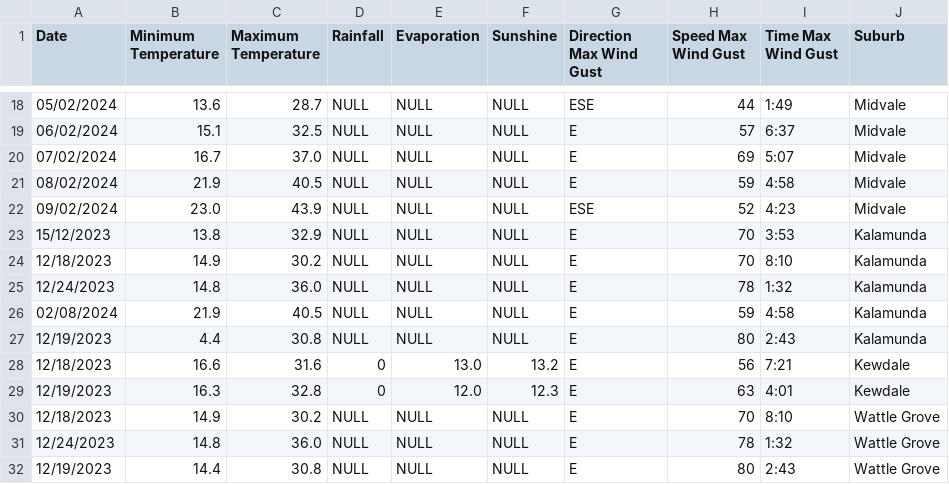
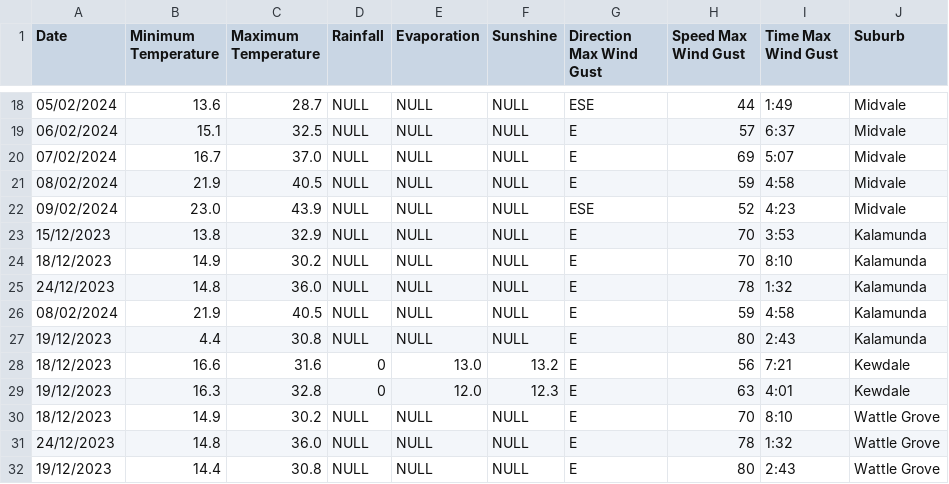
Before and after one commit to mhmdrazn/updated-burnt-areas, a CSV file: Salinan dari Sheet 3 - combined.csv, drawn as a sheet; only a part is shown, gaps mark what is left out.

Commit message:
update date format

```diff
--- a/Salinan dari Sheet 3 - combined.csv
+++ b/Salinan dari Sheet 3 - combined.csv
@@ -23,10 +23,10 @@ Date,Minimum Temperature,Maximum Temperature,Rainfall,Evaporation,Sunshine,Direc
 15/12/2023,13.8,32.9,NULL,NULL,NULL,E,70,3:53,Kalamunda
-12/18/2023,14.9,30.2,NULL,NULL,NULL,E,70,8:10,Kalamunda
-12/24/2023,14.8,36.0,NULL,NULL,NULL,E,78,1:32,Kalamunda
-02/08/2024,21.9,40.5,NULL,NULL,NULL,E,59,4:58,Kalamunda
-12/19/2023,4.4,30.8,NULL,NULL,NULL,E,80,2:43,Kalamunda
-12/18/2023,16.6,31.6,0,13.0,13.2,E,56,7:21,Kewdale
-12/19/2023,16.3,32.8,0,12.0,12.3,E,63,4:01,Kewdale
-12/18/2023,14.9,30.2,NULL,NULL,NULL,E,70,8:10,Wattle Grove
-12/24/2023,14.8,36.0,NULL,NULL,NULL,E,78,1:32,Wattle Grove
-12/19/2023,14.4,30.8,NULL,NULL,NULL,E,80,2:43,Wattle Grove
+18/12/2023,14.9,30.2,NULL,NULL,NULL,E,70,8:10,Kalamunda
+24/12/2023,14.8,36.0,NULL,NULL,NULL,E,78,1:32,Kalamunda
+08/02/2024,21.9,40.5,NULL,NULL,NULL,E,59,4:58,Kalamunda
+19/12/2023,4.4,30.8,NULL,NULL,NULL,E,80,2:43,Kalamunda
+18/12/2023,16.6,31.6,0,13.0,13.2,E,56,7:21,Kewdale
+19/12/2023,16.3,32.8,0,12.0,12.3,E,63,4:01,Kewdale
+18/12/2023,14.9,30.2,NULL,NULL,NULL,E,70,8:10,Wattle Grove
+24/12/2023,14.8,36.0,NULL,NULL,NULL,E,78,1:32,Wattle Grove
+19/12/2023,14.4,30.8,NULL,NULL,NULL,E,80,2:43,Wattle Grove
```
